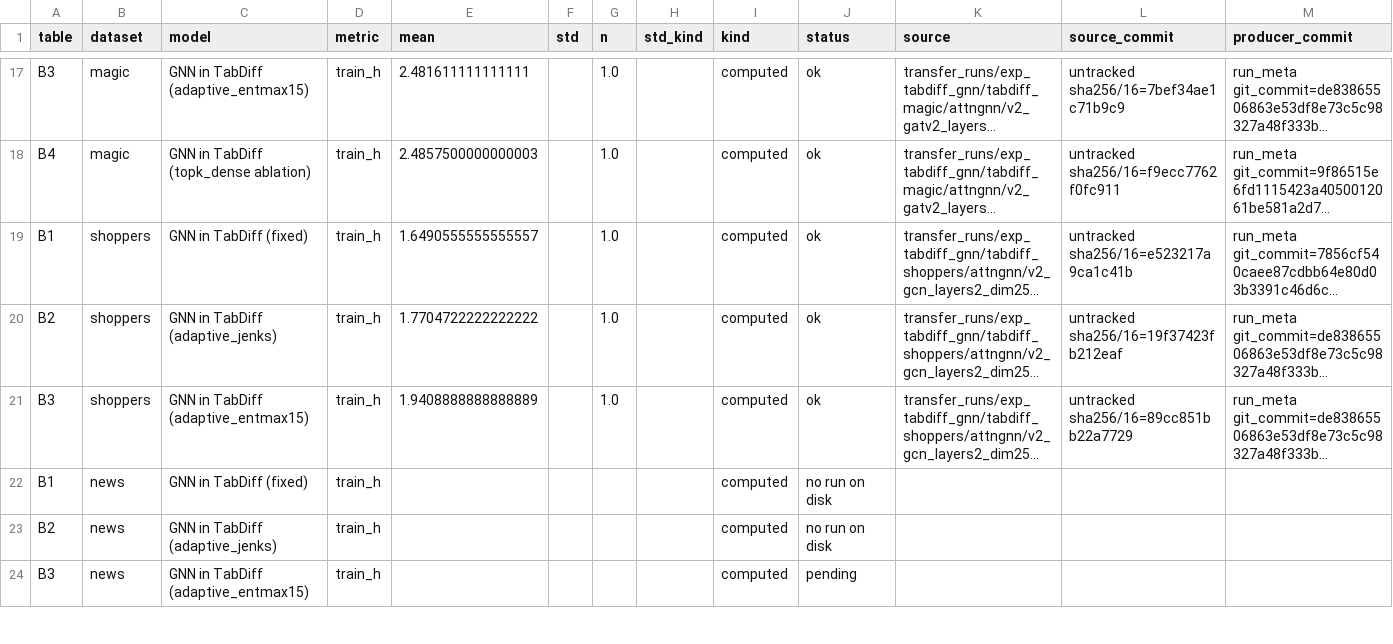
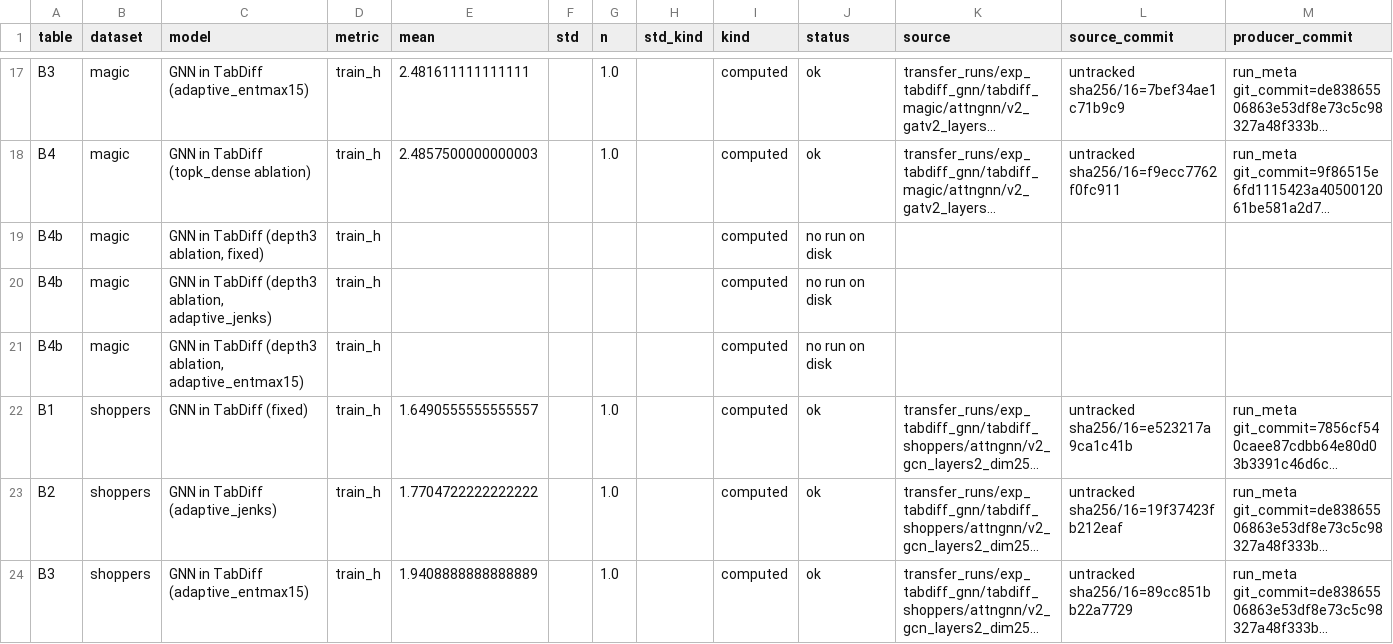
Before and after one commit to stefromp/thesis_project, a CSV file: analysis/summary/csv/C2.csv, drawn as a sheet; only a part is shown, gaps mark what is left out; the shorter side is filled out with more unchanged rows; long unchanged cells end in …; rows hold the shown columns only; the diff names each change by its address in the sheet, - before the commit and + after, or states it on an @@ line.

```diff
--- a/analysis/summary/csv/C2.csv
+++ b/analysis/summary/csv/C2.csv
+row 19: B4b | magic | GNN in TabDiff (depth3 ablation, fixed) | train_h |  |  |  |  | computed | no run on disk
+row 20: B4b | magic | GNN in TabDiff (depth3 ablation, adaptive_jenks) | train_h |  |  |  |  | computed | no run on disk
+row 21: B4b | magic | GNN in TabDiff (depth3 ablation, adaptive_entmax15) | train_h |  |  |  |  | computed | no run on disk
```
Also changed, not shown: analysis/summary/csv/all_values.csv, hpc_transfer/jobs_tabdiff_gnn/walltime_estimates.csv, 14 other files.
